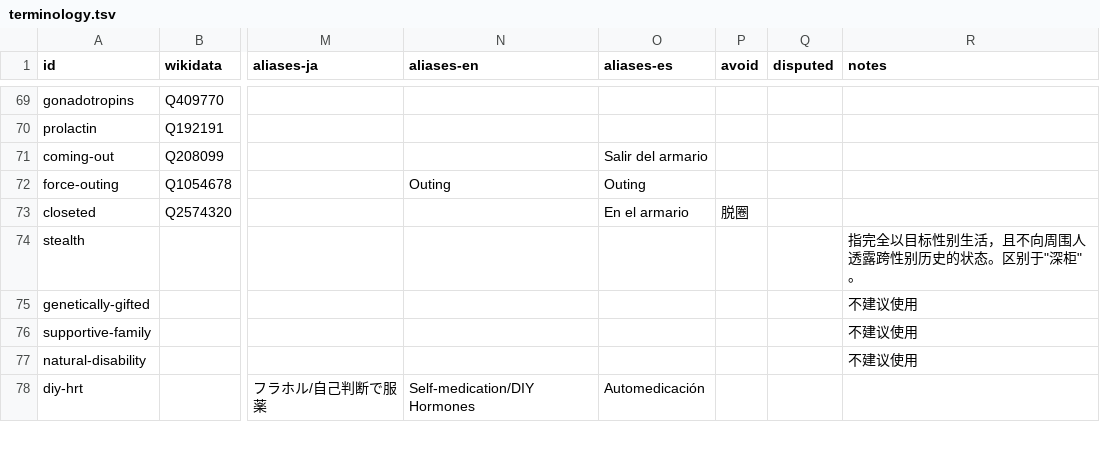
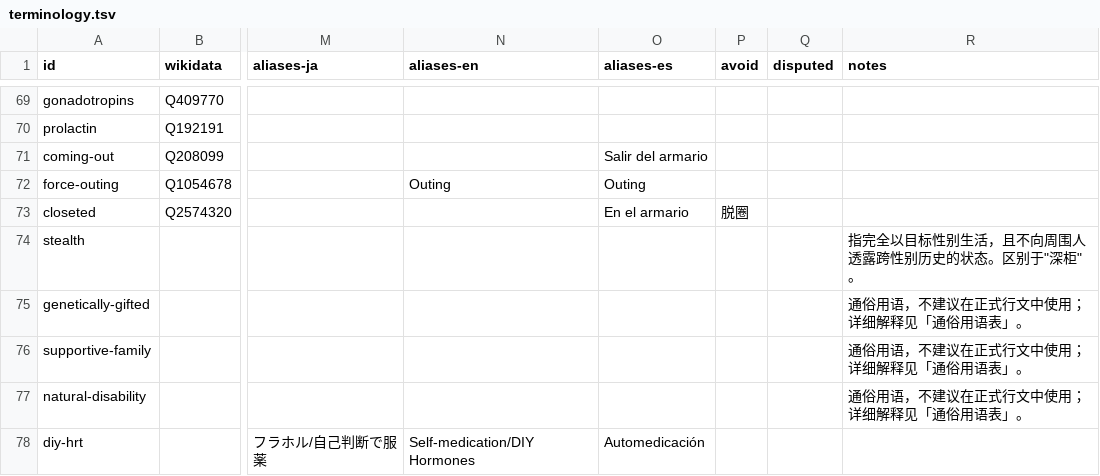
Before and after one commit to project-trans/MtF-wiki, a TSV file: data/terminology.tsv, drawn as a sheet; only a part is shown, gaps mark what is left out; the diff covers the shown part only; the diff names each change by its address in the sheet, - before the commit and + after, or states it on an @@ line.

```diff
--- a/data/terminology.tsv
+++ b/data/terminology.tsv
-R75:R77 (notes): 不建议使用
+R75:R77 (notes): 通俗用语，不建议在正式行文中使用；详细解释见「通俗用语表」。
```
Also changed, not shown: 5 added rows and 18 edited cells elsewhere in this file.
